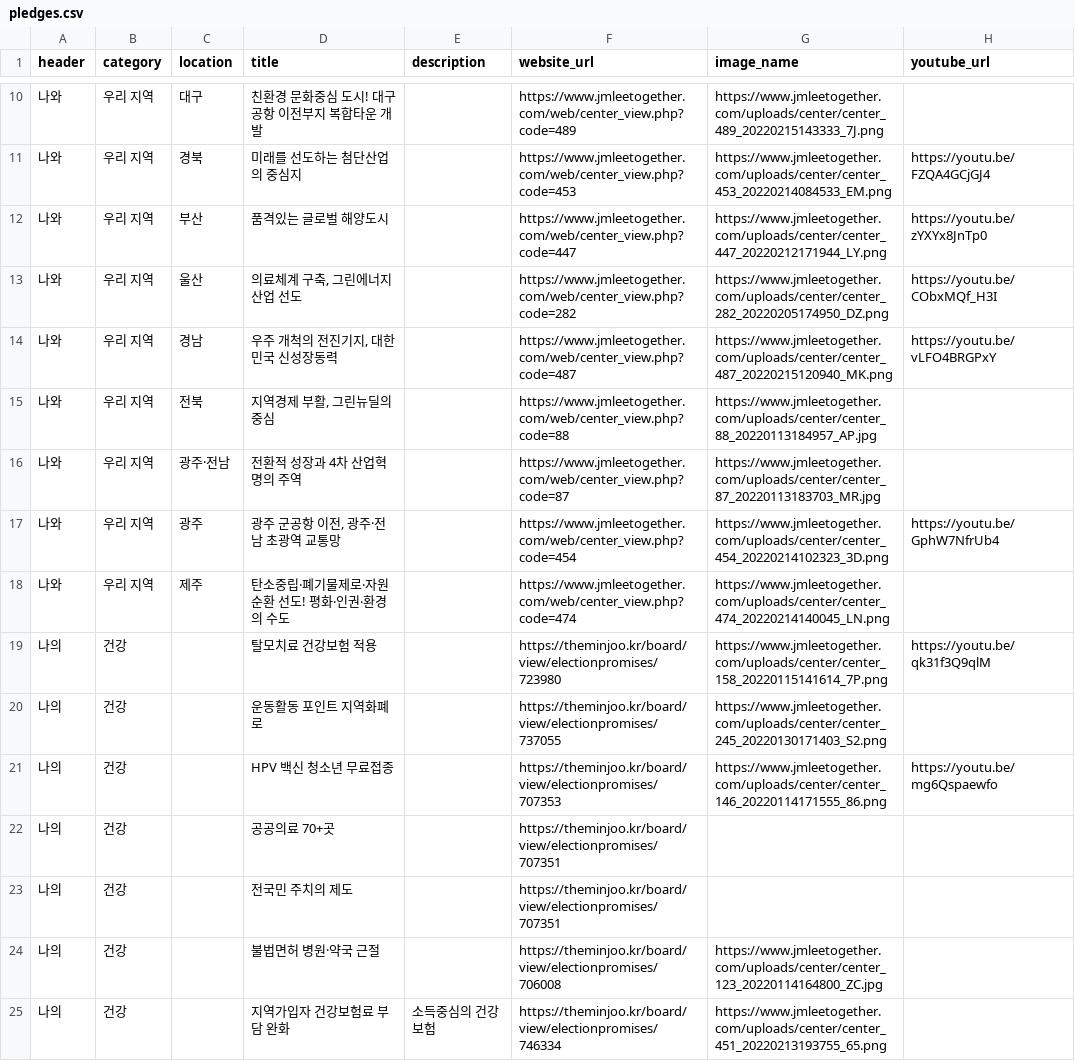
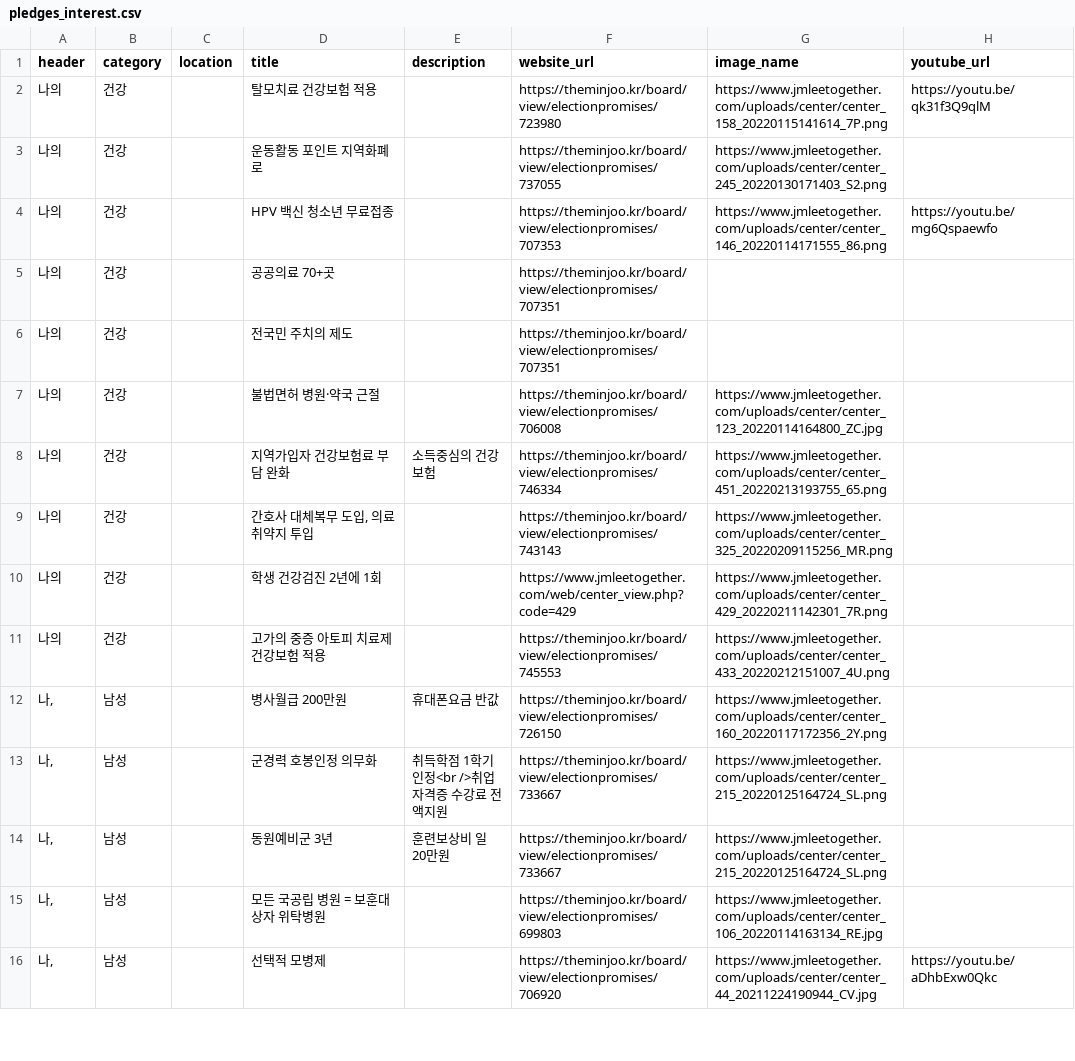
Before and after one commit to p4u-jm/p4u-jm.github.io, a CSV file: data/pledges_interest.csv (was data/pledges.csv), drawn as a sheet; only a part is shown, gaps mark what is left out; the shorter side is filled out with more unchanged rows; the diff covers the shown part only.

```diff
--- a/data/pledges.csv
+++ b/data/pledges_interest.csv
@@ -10,10 +2 @@
-나와,우리 지역 ,대구,친환경 문화중심 도시! 대구공항 이전부지 복합타운 개발,,https://www.jmleetogether.com/web/center_view.php?code=489,https://www.jmleetogether.com/uploads/center/center_489_20220215143333_7J.png,
-나와,우리 지역 ,경북,미래를 선도하는 첨단산업의 중심지,,https://www.jmleetogether.com/web/center_view.php?code=453,https://www.jmleetogether.com/uploads/center/center_453_20220214084533_EM.png,https://youtu.be/FZQA4GCjGJ4
-나와,우리 지역 ,부산,품격있는 글로벌 해양도시,,https://www.jmleetogether.com/web/center_view.php?code=447,https://www.jmleetogether.com/uploads/center/center_447_20220212171944_LY.png,https://youtu.be/zYXYx8JnTp0
-나와,우리 지역 ,울산,"의료체계 구축, 그린에너지산업 선도",,https://www.jmleetogether.com/web/center_view.php?code=282,https://www.jmleetogether.com/uploads/center/center_282_20220205174950_DZ.png,https://youtu.be/CObxMQf_H3I
-나와,우리 지역 ,경남,"우주 개척의 전진기지, 대한민국 신성장동력",,https://www.jmleetogether.com/web/center_view.php?code=487,https://www.jmleetogether.com/uploads/center/center_487_20220215120940_MK.png,https://youtu.be/vLFO4BRGPxY
-나와,우리 지역 ,전북,"지역경제 부활, 그린뉴딜의 중심",,https://www.jmleetogether.com/web/center_view.php?code=88,https://www.jmleetogether.com/uploads/center/center_88_20220113184957_AP.jpg,
-나와,우리 지역 ,광주·전남,전환적 성장과 4차 산업혁명의 주역,,https://www.jmleetogether.com/web/center_view.php?code=87,https://www.jmleetogether.com/uploads/center/center_87_20220113183703_MR.jpg,
-나와,우리 지역,광주,"광주 군공항 이전, 광주·전남 초광역 교통망",,https://www.jmleetogether.com/web/center_view.php?code=454,https://www.jmleetogether.com/uploads/center/center_454_20220214102323_3D.png,https://youtu.be/GphW7NfrUb4
-나와,우리 지역 ,제주,탄소중립‧폐기물제로‧자원순환 선도! 평화‧인권‧환경의 수도,,https://www.jmleetogether.com/web/center_view.php?code=474,https://www.jmleetogether.com/uploads/center/center_474_20220214140045_LN.png,
 나의,건강,,탈모치료 건강보험 적용,,https://theminjoo.kr/board/view/electionpromises/723980,https://www.jmleetogether.com/uploads/center/center_158_20220115141614_7P.png,https://youtu.be/qk31f3Q9qlM
```
Also changed, not shown: 8 removed rows and 1 edited cell elsewhere in this file, 7 other files.
